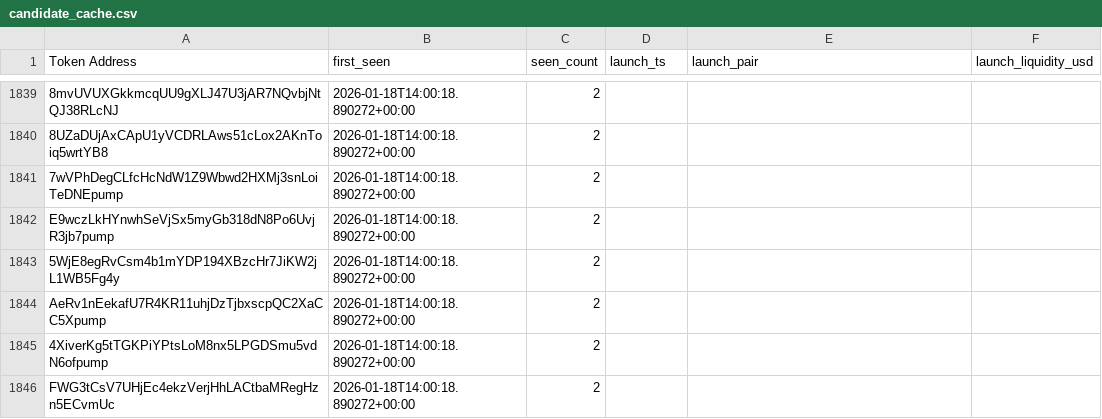
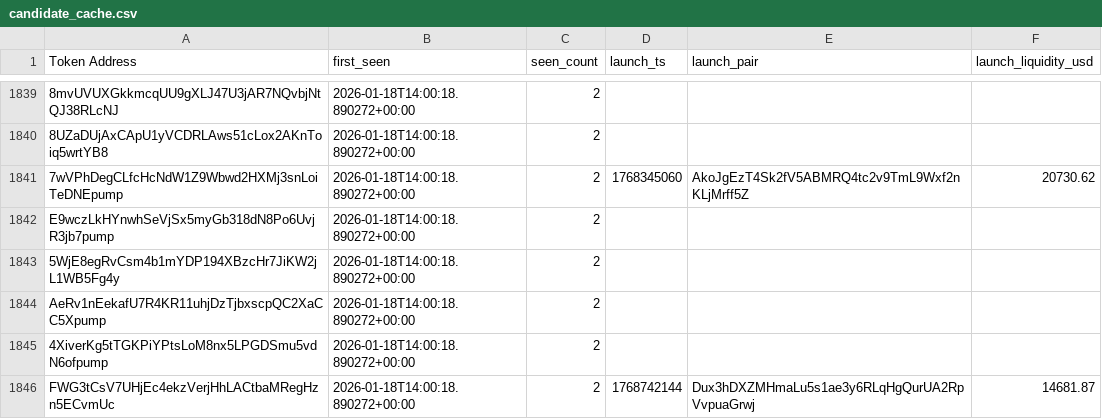
Before and after one commit to ziovajoz/solana-token-csv, a CSV file: candidate_cache.csv, drawn as a sheet; only a part is shown, gaps mark what is left out; the diff covers the shown part only; the diff names each change by its address in the sheet, - before the commit and + after, or states it on an @@ line.

```diff
--- a/candidate_cache.csv
+++ b/candidate_cache.csv
-D1841 (launch_ts): (empty)
+D1841 (launch_ts): 1768345060
-E1841 (launch_pair): (empty)
+E1841 (launch_pair): AkoJgEzT4Sk2fV5ABMRQ4tc2v9TmL9Wxf2nKLjMrff5Z
-F1841 (launch_liquidity_usd): (empty)
+F1841 (launch_liquidity_usd): 20730.62
-D1846 (launch_ts): (empty)
+D1846 (launch_ts): 1768742144
-E1846 (launch_pair): (empty)
+E1846 (launch_pair): Dux3hDXZMHmaLu5s1ae3y6RLqHgQurUA2RpVvpuaGrwj
-F1846 (launch_liquidity_usd): (empty)
+F1846 (launch_liquidity_usd): 14681.87
```
Also changed, not shown: 36 edited cells elsewhere in this file, output/excluded.csv, output/included.csv, 6 other files.
